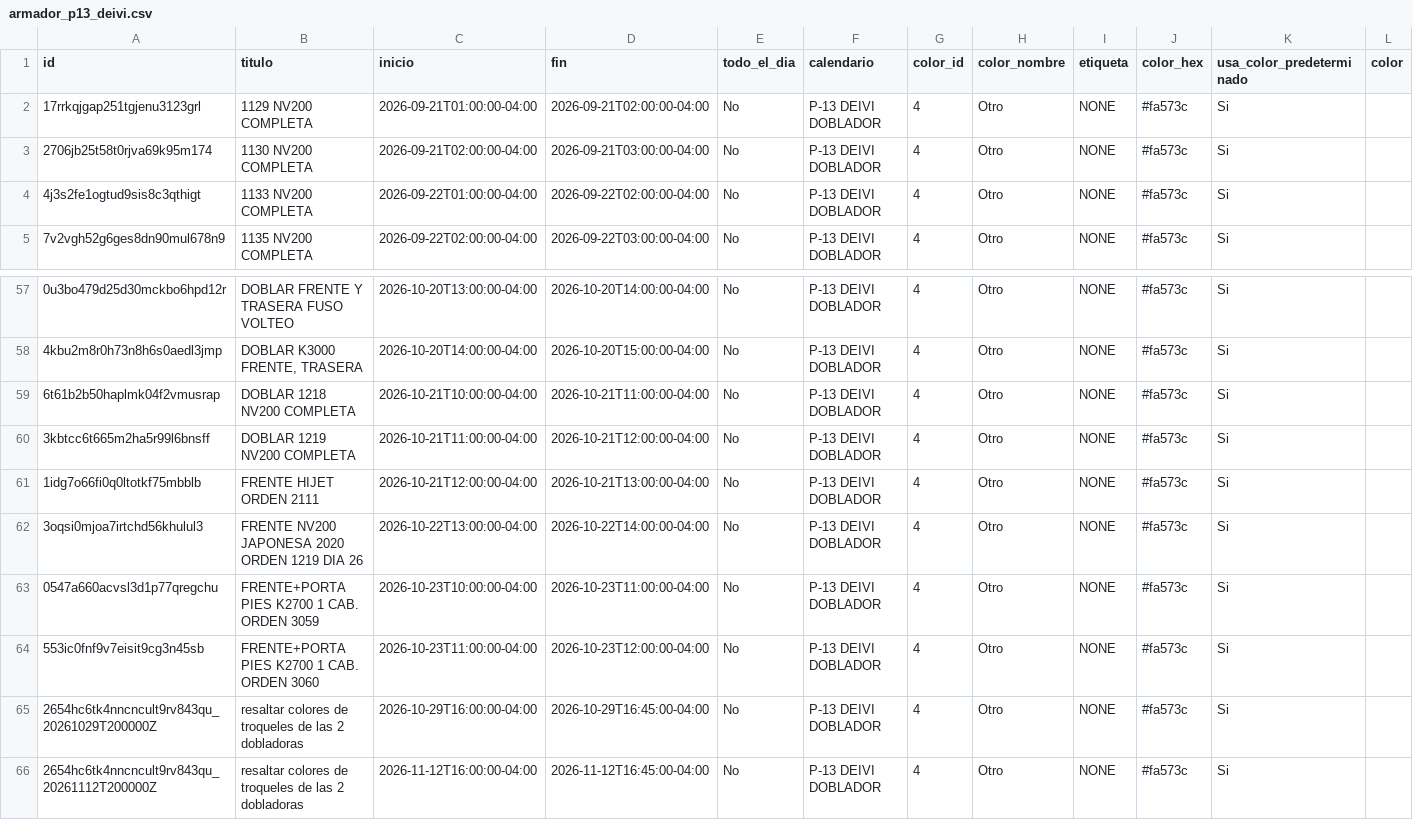
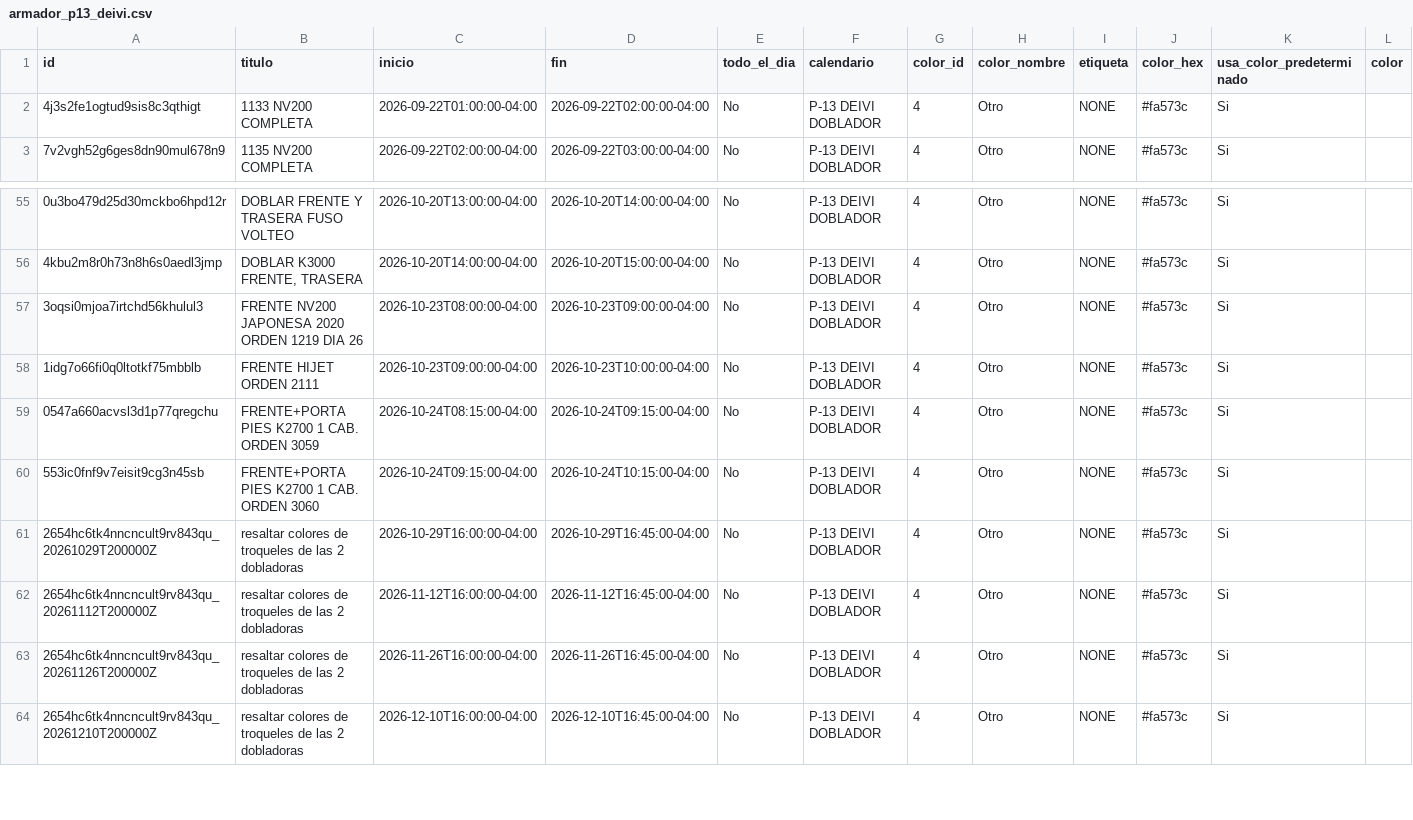
Before and after one commit to Osiris-14/rubio-defensa-ticket, a CSV file: public/data/calendario_armadores/armador_p13_deivi.csv, drawn as a sheet; only a part is shown, gaps mark what is left out; the shorter side is filled out with more unchanged rows; removed rows and columns are numbered as before the commit, all else as after; rows hold the shown columns only; the diff names each change by its address in the sheet, - before the commit and + after, or states it on an @@ line.

```diff
--- a/public/data/calendario_armadores/armador_p13_deivi.csv
+++ b/public/data/calendario_armadores/armador_p13_deivi.csv
-row 2: 17rrkqjgap251tgjenu3123grl | 1129 NV200 COMPLETA | 2026-09-21T01:00:00-04:00 | 2026-09-21T02:00:00-04:00 | No | P-13 DEIVI DOBLADOR | 4 | Otro | NONE | #fa573c | Si
-row 3: 2706jb25t58t0rjva69k95m174 | 1130 NV200 COMPLETA | 2026-09-21T02:00:00-04:00 | 2026-09-21T03:00:00-04:00 | No | P-13 DEIVI DOBLADOR | 4 | Otro | NONE | #fa573c | Si
-A57 (id): 6t61b2b50haplmk04f2vmusrap
+A57 (id): 3oqsi0mjoa7irtchd56khulul3
-B57 (titulo): DOBLAR 1218 NV200 COMPLETA
+B57 (titulo): FRENTE NV200 JAPONESA 2020 ORDEN 1219 DIA 26
-C57 (inicio): 2026-10-21T10:00:00-04:00
+C57 (inicio): 2026-10-23T08:00:00-04:00
-D57 (fin): 2026-10-21T11:00:00-04:00
+D57 (fin): 2026-10-23T09:00:00-04:00
-row 60: 3kbtcc6t665m2ha5r99l6bnsff | DOBLAR 1219 NV200 COMPLETA | 2026-10-21T11:00:00-04:00 | 2026-10-21T12:00:00-04:00 | No | P-13 DEIVI DOBLADOR | 4 | Otro | NONE | #fa573c | Si
-C58 (inicio): 2026-10-21T12:00:00-04:00
+C58 (inicio): 2026-10-23T09:00:00-04:00
-D58 (fin): 2026-10-21T13:00:00-04:00
+D58 (fin): 2026-10-23T10:00:00-04:00
-row 62: 3oqsi0mjoa7irtchd56khulul3 | FRENTE NV200 JAPONESA 2020 ORDEN 1219 DIA 26 | 2026-10-22T13:00:00-04:00 | 2026-10-22T14:00:00-04:00 | No | P-13 DEIVI DOBLADOR | 4 | Otro | NONE | #fa573c | Si
-C59 (inicio): 2026-10-23T10:00:00-04:00
+C59 (inicio): 2026-10-24T08:15:00-04:00
-D59 (fin): 2026-10-23T11:00:00-04:00
+D59 (fin): 2026-10-24T09:15:00-04:00
-C60 (inicio): 2026-10-23T11:00:00-04:00
+C60 (inicio): 2026-10-24T09:15:00-04:00
-D60 (fin): 2026-10-23T12:00:00-04:00
+D60 (fin): 2026-10-24T10:15:00-04:00
```
Also changed, not shown: public/data/calendario_armadores/armador_encargado_fabricacion.csv, public/data/calendario_armadores/armador_puesto2.csv, 1 other file.
